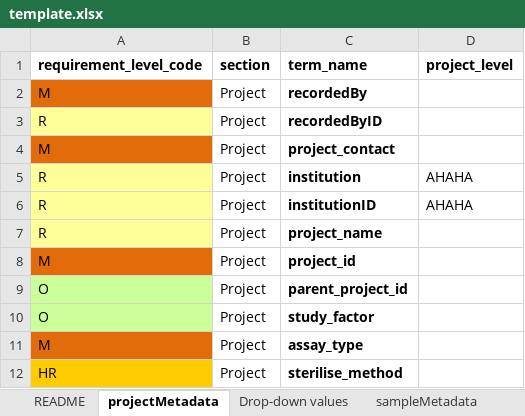
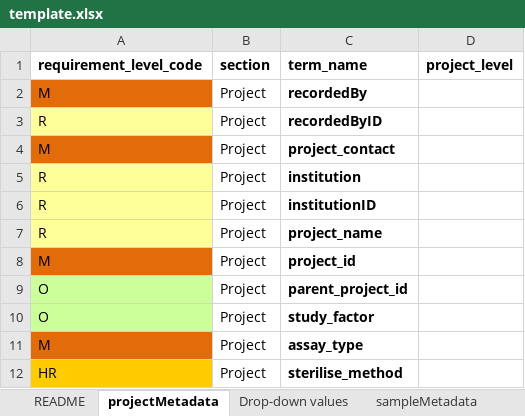
Before and after one commit to NeotomaDB/neotoma2faire, an Excel workbook: template.xlsx, sheet projectMetadata, drawn as a sheet; only a part is shown; values as stored, in another font and other column widths than the file's, no borders; the diff names each change by its address in the sheet, - before the commit and + after, or states it on an @@ line.

```diff
--- a/template.xlsx (sheet projectMetadata)
+++ b/template.xlsx (sheet projectMetadata)
-D5:D6 (project_level): AHAHA
+D5:D6 (project_level): (empty)
```
Also changed, not shown: sheet sampleMetadata, sheet README, 10 other files.
